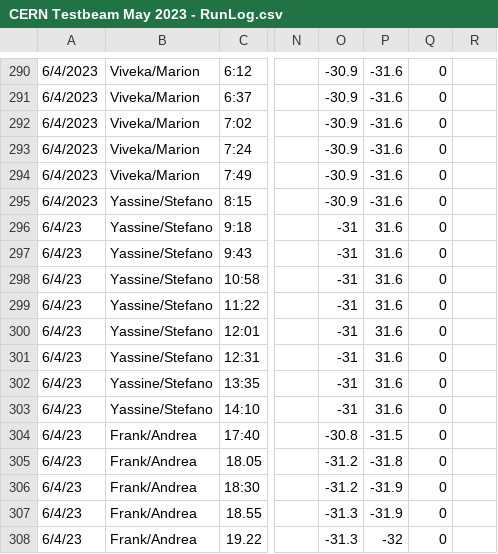
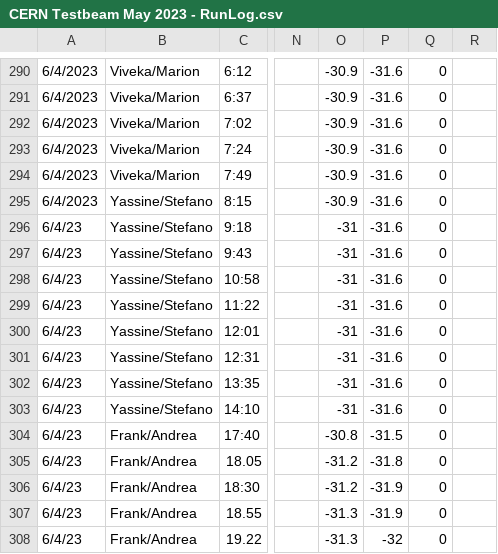
Before and after one commit to TheMarcello/testbeam-analysis, a CSV file: CERN Testbeam May 2023 - RunLog.csv, drawn as a sheet; only a part is shown, gaps mark what is left out; the diff names each change by its address in the sheet, - before the commit and + after, or states it on an @@ line.

```diff
--- a/CERN Testbeam May 2023 - RunLog.csv
+++ b/CERN Testbeam May 2023 - RunLog.csv
-P296:P303: 31.6
+P296:P303: -31.6
```
Also changed, not shown: 2 other files.
